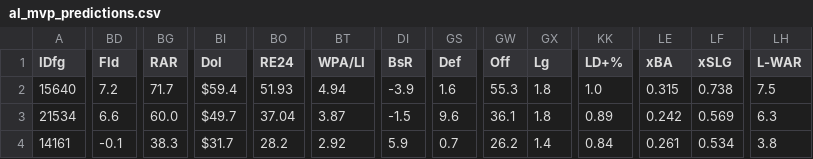
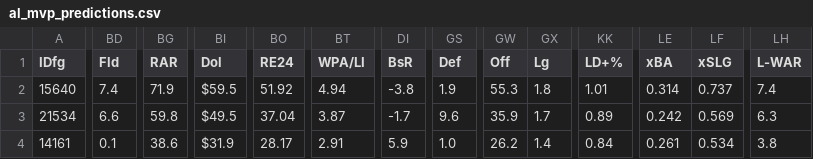
Before and after one commit to jjesse/baseball_stats, a CSV file: docs/al_mvp_predictions.csv, drawn as a sheet; only a part is shown, gaps mark what is left out; the diff covers the shown part only; the diff names each change by its address in the sheet, - before the commit and + after, or states it on an @@ line.

```diff
--- a/docs/al_mvp_predictions.csv
+++ b/docs/al_mvp_predictions.csv
-BD2 (Fld): 7.2
+BD2 (Fld): 7.4
-BG2 (RAR): 71.7
+BG2 (RAR): 71.9
-BI2 (Dol): $59.4
+BI2 (Dol): $59.5
-BO2 (RE24): 51.93
+BO2 (RE24): 51.92
-DI2 (BsR): -3.9
+DI2 (BsR): -3.8
-GS2 (Def): 1.6
+GS2 (Def): 1.9
-KK2 (LD+%): 1.0
+KK2 (LD+%): 1.01
-LE2 (xBA): 0.315
+LE2 (xBA): 0.314
-LF2 (xSLG): 0.738
+LF2 (xSLG): 0.737
-LH2 (L-WAR): 7.5
+LH2 (L-WAR): 7.4
-BG3 (RAR): 60.0
+BG3 (RAR): 59.8
-BI3 (Dol): $49.7
+BI3 (Dol): $49.5
-DI3 (BsR): -1.5
+DI3 (BsR): -1.7
-GW3 (Off): 36.1
+GW3 (Off): 35.9
-GX3 (Lg): 1.8
+GX3 (Lg): 1.7
-BD4 (Fld): -0.1
+BD4 (Fld): 0.1
-BG4 (RAR): 38.3
+BG4 (RAR): 38.6
-BI4 (Dol): $31.7
+BI4 (Dol): $31.9
-BO4 (RE24): 28.2
+BO4 (RE24): 28.17
-BT4 (WPA/LI): 2.92
+BT4 (WPA/LI): 2.91
-GS4 (Def): 0.7
+GS4 (Def): 1.0
```
Also changed, not shown: 50 edited cells elsewhere in this file, docs/al_cy_young_predictions.csv, docs/nl_cy_young_predictions.csv, 2 other files.
